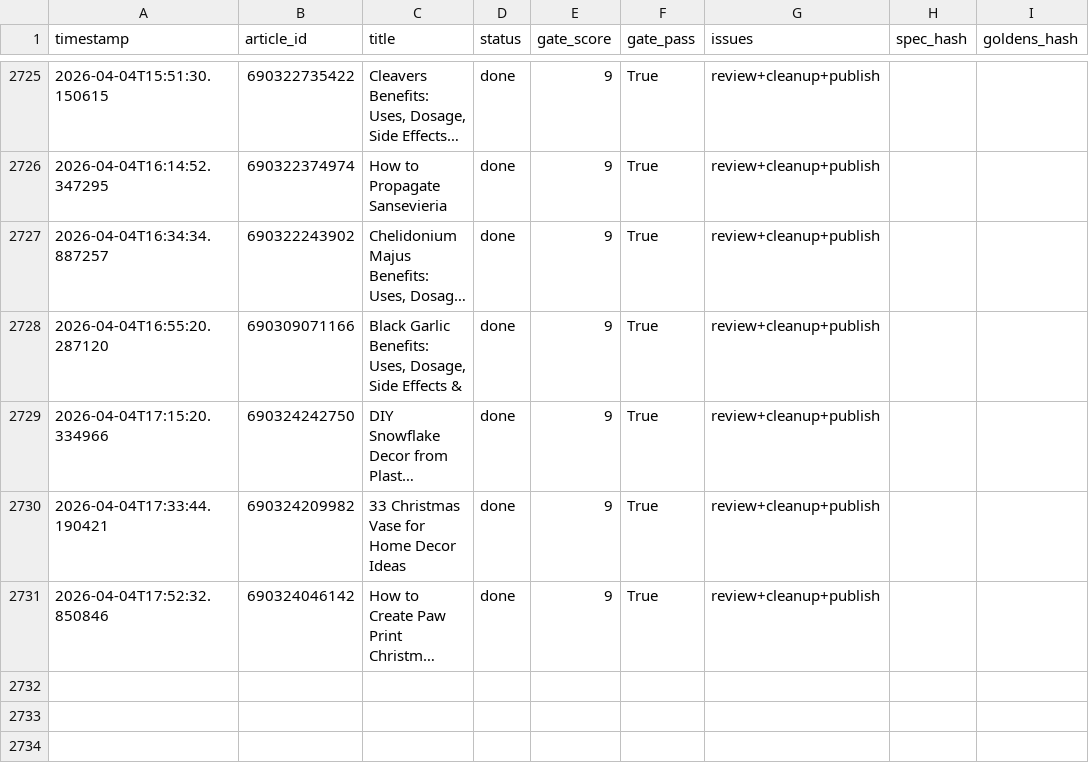
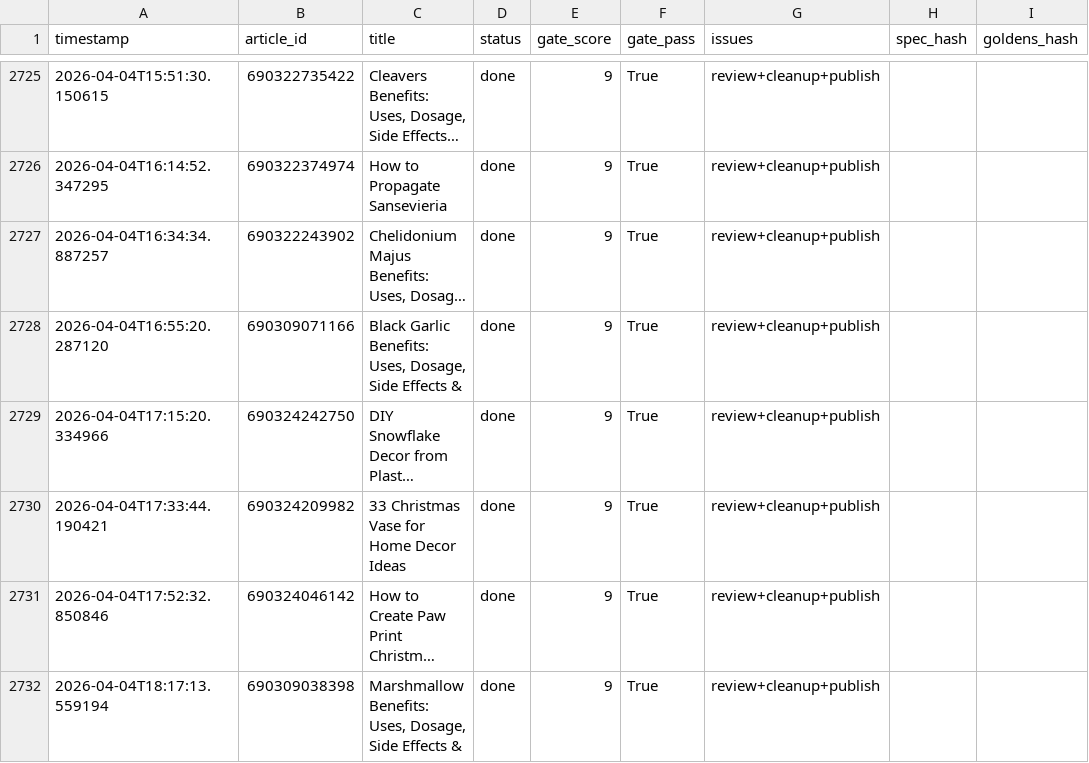
Before and after one commit to rozy0311/Shopify-Blog-Automation---Github-Actions, a CSV file: Agent - Pinterest -Shopify Blog Autopilot - End-to-End Content Factory/pipeline_v2/anti_drift_run_log.csv, drawn as a sheet; only a part is shown, gaps mark what is left out; long unchanged cells end in …; the diff names each change by its address in the sheet, - before the commit and + after, or states it on an @@ line.

```diff
--- a/Agent - Pinterest -Shopify Blog Autopilot - End-to-End Content Factory/pipeline_v2/anti_drift_run_log.csv
+++ b/Agent - Pinterest -Shopify Blog Autopilot - End-to-End Content Factory/pipeline_v2/anti_drift_run_log.csv
+row 2732: 2026-04-04T18:17:13.559194 | 690309038398 | Marshmallow Benefits: Uses, Dosage, Side Effects & | done | 9 | True | review+cleanup+publish
```
Also changed, not shown: 2 other files.
